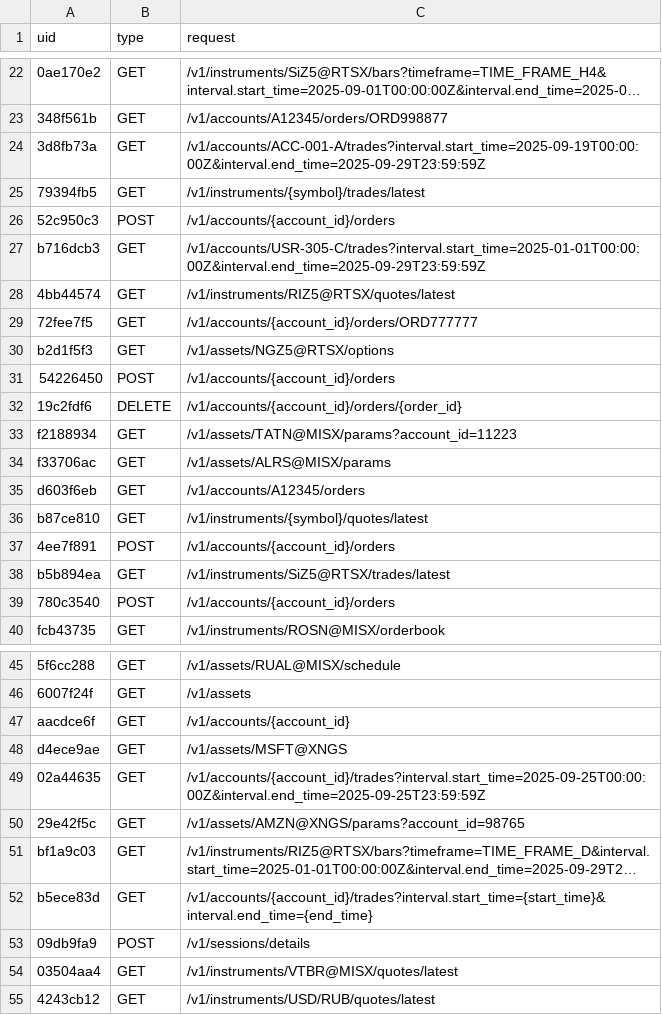
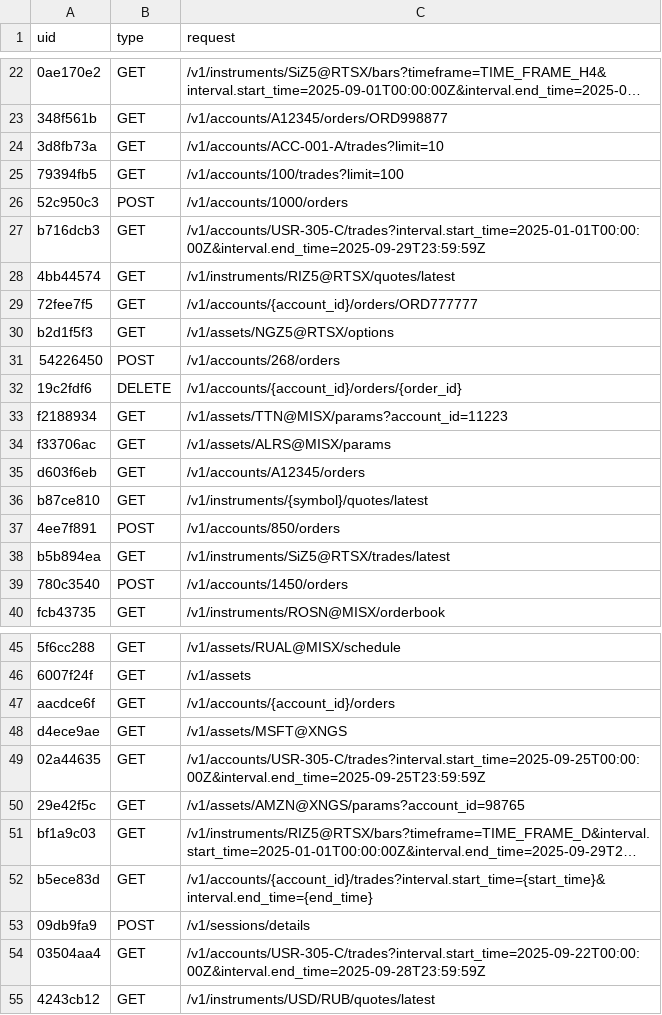
Before and after one commit to aeshef/Finam-AI-Chat, a CSV file: data/processed/submission.csv, drawn as a sheet; only a part is shown, gaps mark what is left out; long unchanged cells end in …; the diff covers the shown part only; the diff names each change by its address in the sheet, - before the commit and + after, or states it on an @@ line.

```diff
--- a/data/processed/submission.csv
+++ b/data/processed/submission.csv
-C24 (request): /v1/accounts/ACC-001-A/trades?interval.start_time=2025-09-19T00:00:00Z&interval.end_time=2025-09-29T23:59:59Z
+C24 (request): /v1/accounts/ACC-001-A/trades?limit=10
-C25 (request): /v1/instruments/{symbol}/trades/latest
+C25 (request): /v1/accounts/100/trades?limit=100
-C26 (request): /v1/accounts/{account_id}/orders
+C26 (request): /v1/accounts/1000/orders
-C31 (request): /v1/accounts/{account_id}/orders
+C31 (request): /v1/accounts/268/orders
-C33 (request): /v1/assets/TATN@MISX/params?account_id=11223
+C33 (request): /v1/assets/TTN@MISX/params?account_id=11223
-C37 (request): /v1/accounts/{account_id}/orders
+C37 (request): /v1/accounts/850/orders
-C39 (request): /v1/accounts/{account_id}/orders
+C39 (request): /v1/accounts/1450/orders
-C47 (request): /v1/accounts/{account_id}
+C47 (request): /v1/accounts/{account_id}/orders
-C49 (request): /v1/accounts/{account_id}/trades?interval.start_time=2025-09-25T00:00:00Z&interval.end_time=2025-09-25T23:59:59Z
+C49 (request): /v1/accounts/USR-305-C/trades?interval.start_time=2025-09-25T00:00:00Z&interval.end_time=2025-09-25T23:59:59Z
-C54 (request): /v1/instruments/VTBR@MISX/quotes/latest
+C54 (request): /v1/accounts/USR-305-C/trades?interval.start_time=2025-09-22T00:00:00Z&interval.end_time=2025-09-28T23:59:59Z
```
Also changed, not shown: 58 edited cells elsewhere in this file, 23 other files.
